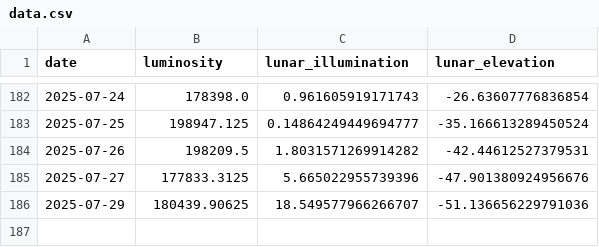
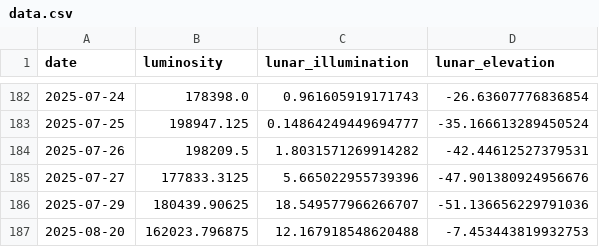
Before and after one commit to menantlanalysis/menantlanalysis.github.io, a CSV file: tables/libya/al_butnan/data.csv, drawn as a sheet; only a part is shown, gaps mark what is left out.

Commit message:
🔄 Update website data and plots

```diff
--- a/tables/libya/al_butnan/data.csv
+++ b/tables/libya/al_butnan/data.csv
@@ -186 +186,2 @@ date,luminosity,lunar_illumination,lunar_elevation
 2025-07-29,180439.90625,18.549577966266707,-51.136656229791036
+2025-08-20,162023.796875,12.167918548620488,-7.453443819932753
```
Also changed, not shown: tables/libya/al_jabal_al_akhdar/data.csv, tables/libya/al_jabal_al_gharbi/data.csv, 20 other files.
